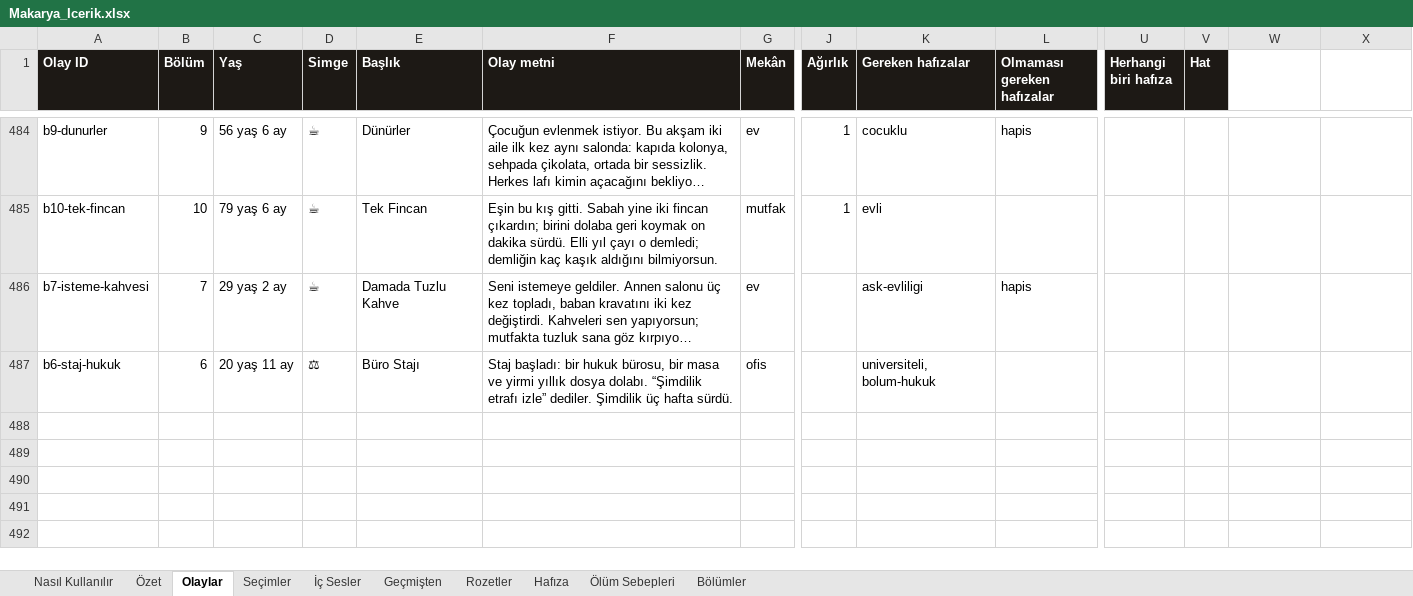
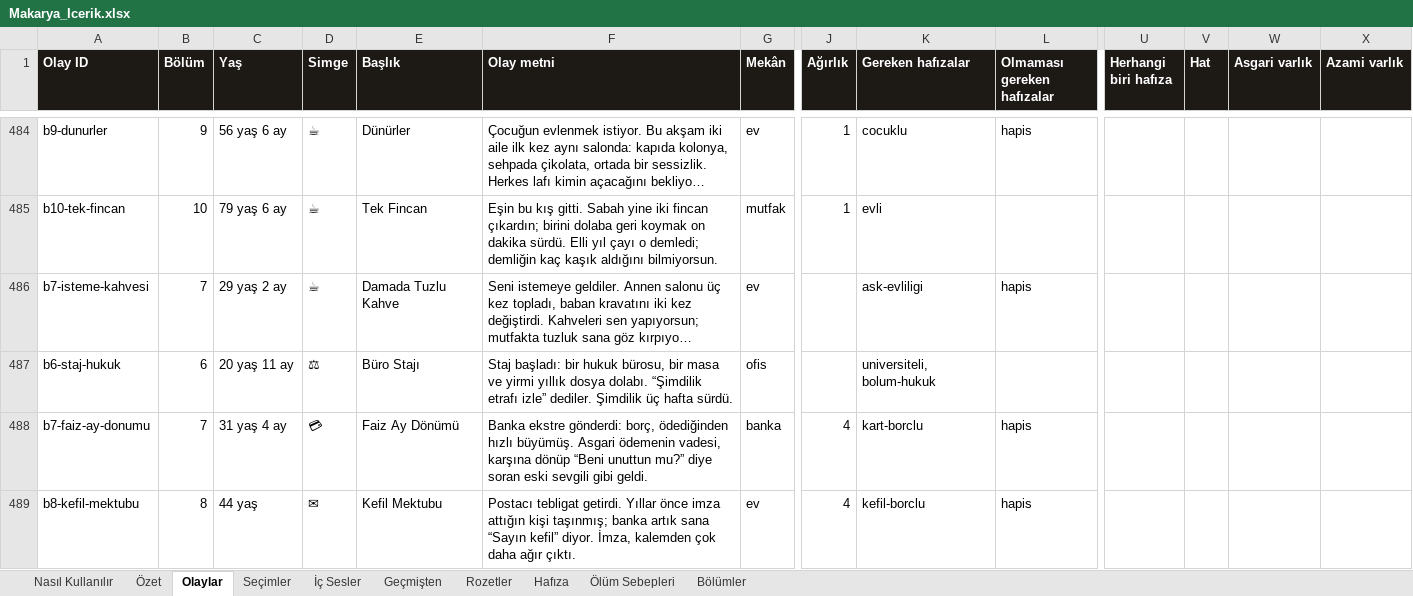
Before and after one commit to Dygrogrand/Makarya, an Excel workbook: Makarya_Icerik.xlsx, sheet Olaylar, drawn as a sheet; only a part is shown, gaps mark what is left out; long unchanged cells end in …; values as stored, in another font and other column widths than the file's, no borders; rows hold the shown columns only; the diff covers the shown part only; the diff names each change by its address in the sheet, - before the commit and + after, or states it on an @@ line.

```diff
--- a/Makarya_Icerik.xlsx (sheet Olaylar)
+++ b/Makarya_Icerik.xlsx (sheet Olaylar)
-W1: (empty)
+W1: Asgari varlık
-W1:X1 fill: none
+W1:X1 fill: #1D1915
-X1: (empty)
+X1: Azami varlık
+row 488: b7-faiz-ay-donumu | 7 | 31 yaş 4 ay | 💳 | Faiz Ay Dönümü | Banka ekstre gönderdi: borç, ödediğinden hızlı büyümüş. Asgari ödemenin vadesi, karşına dönüp “Beni unuttun mu?” diye soran eski sevgili gibi geldi. | banka | 4 | kart-borclu | hapis
+row 489: b8-kefil-mektubu | 8 | 44 yaş | ✉ | Kefil Mektubu | Postacı tebligat getirdi. Yıllar önce imza attığın kişi taşınmış; banka artık sana “Sayın kefil” diyor. İmza, kalemden çok daha ağır çıktı. | ev | 4 | kefil-borclu | hapis
```
Also changed, not shown: 1 added row and 1 edited cell elsewhere in this sheet, sheet Seçimler, sheet Hafıza, 7 other files.
